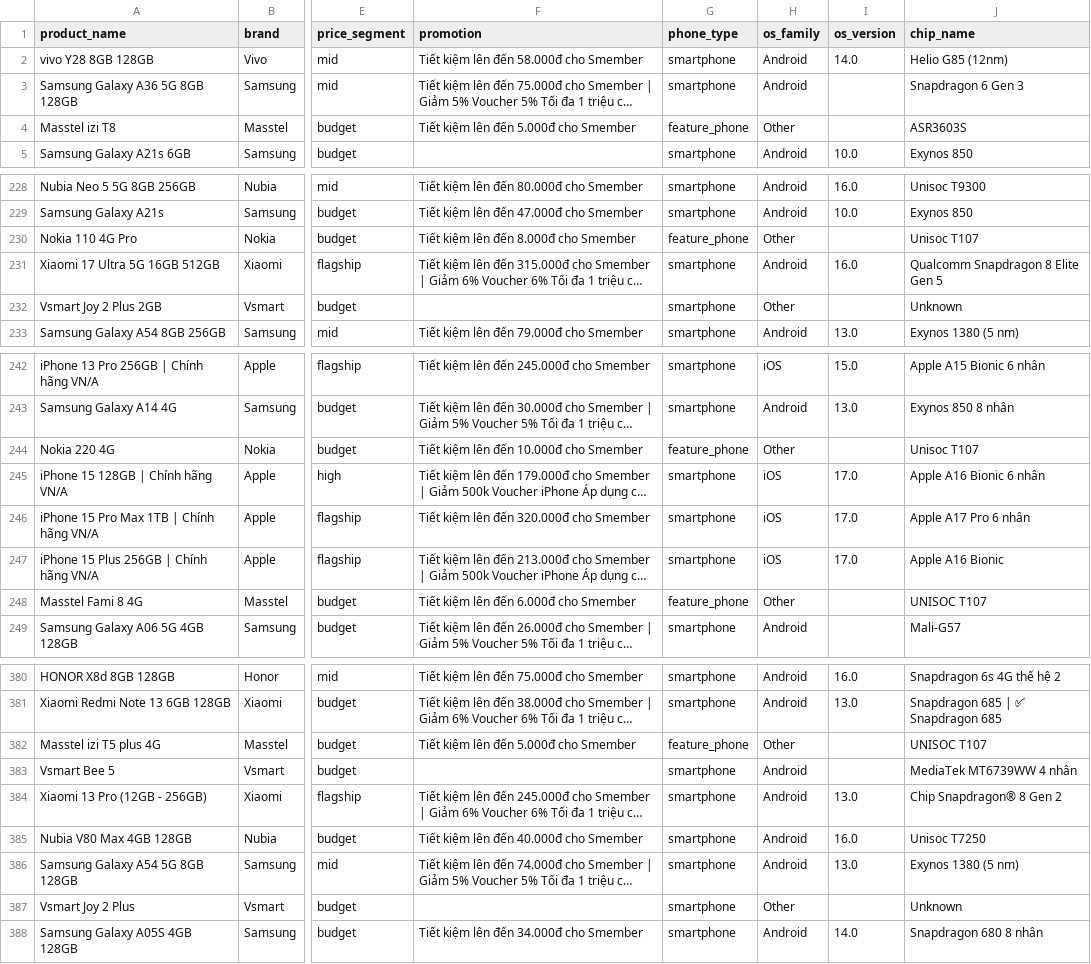
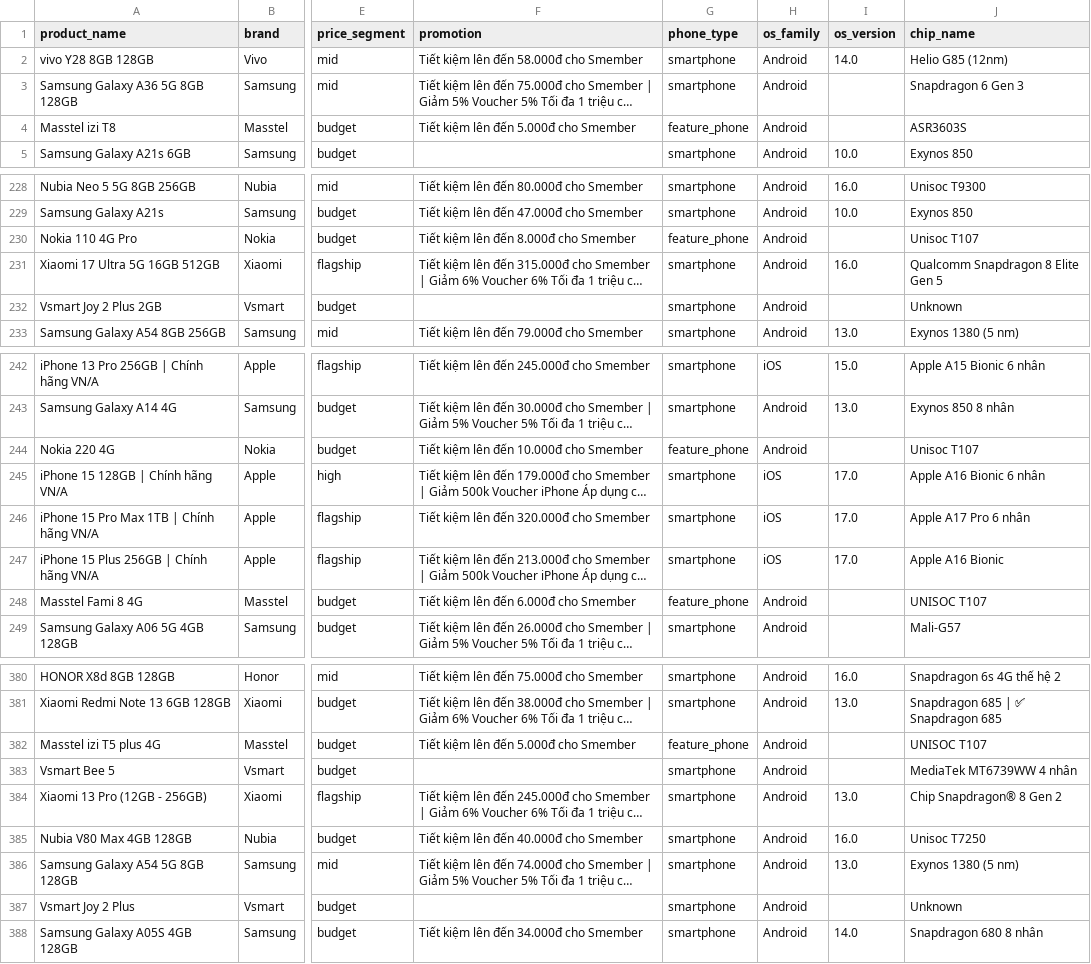
Before and after one commit to maidang09122006-ux/Preprocessing_Constructing_Dataset_PHONE, a CSV file: data/processed/phone_specs_preprocessed.csv, drawn as a sheet; only a part is shown, gaps mark what is left out; long unchanged cells end in …; the diff covers the shown part only; the diff names each change by its address in the sheet, - before the commit and + after, or states it on an @@ line.

```diff
--- a/data/processed/phone_specs_preprocessed.csv
+++ b/data/processed/phone_specs_preprocessed.csv
-H4 (os_family): Other
+H4 (os_family): Android
-H230 (os_family): Other
+H230 (os_family): Android
-H232 (os_family): Other
+H232 (os_family): Android
-H244 (os_family): Other
+H244 (os_family): Android
-H248 (os_family): Other
+H248 (os_family): Android
-H382 (os_family): Other
+H382 (os_family): Android
-H387 (os_family): Other
+H387 (os_family): Android
```
Also changed, not shown: 11 edited cells elsewhere in this file, data/final/scored_data.csv, data/processed/phone_specs_preprocessed_v2.csv, 4 other files.
